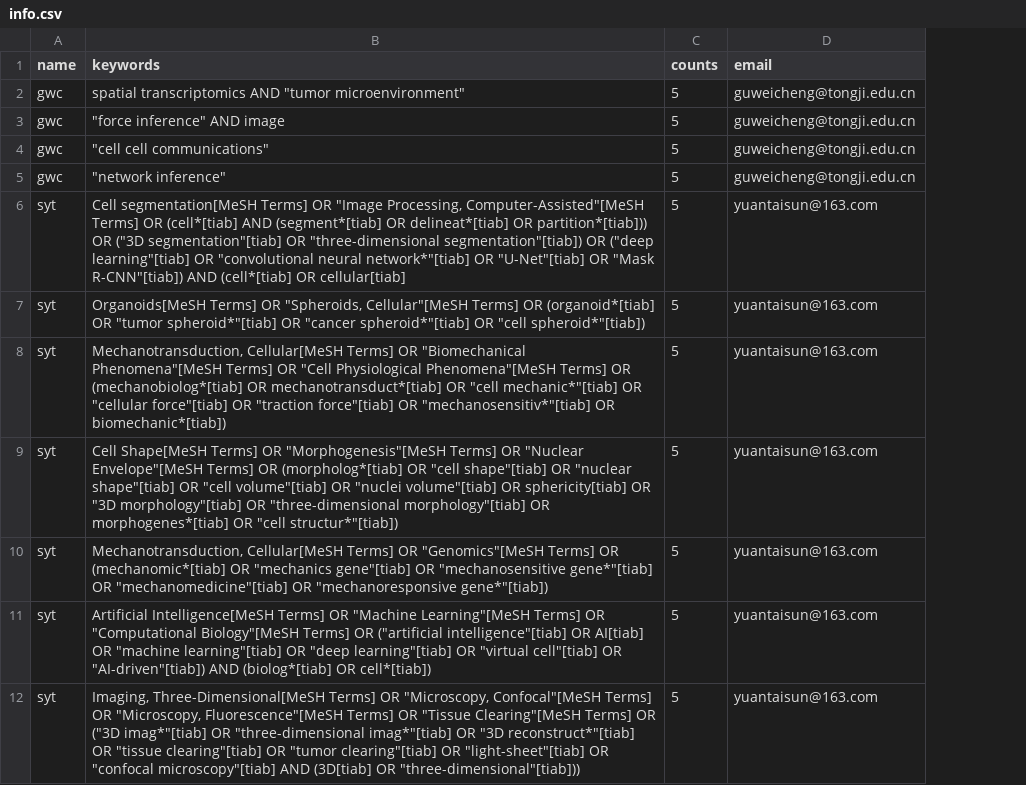
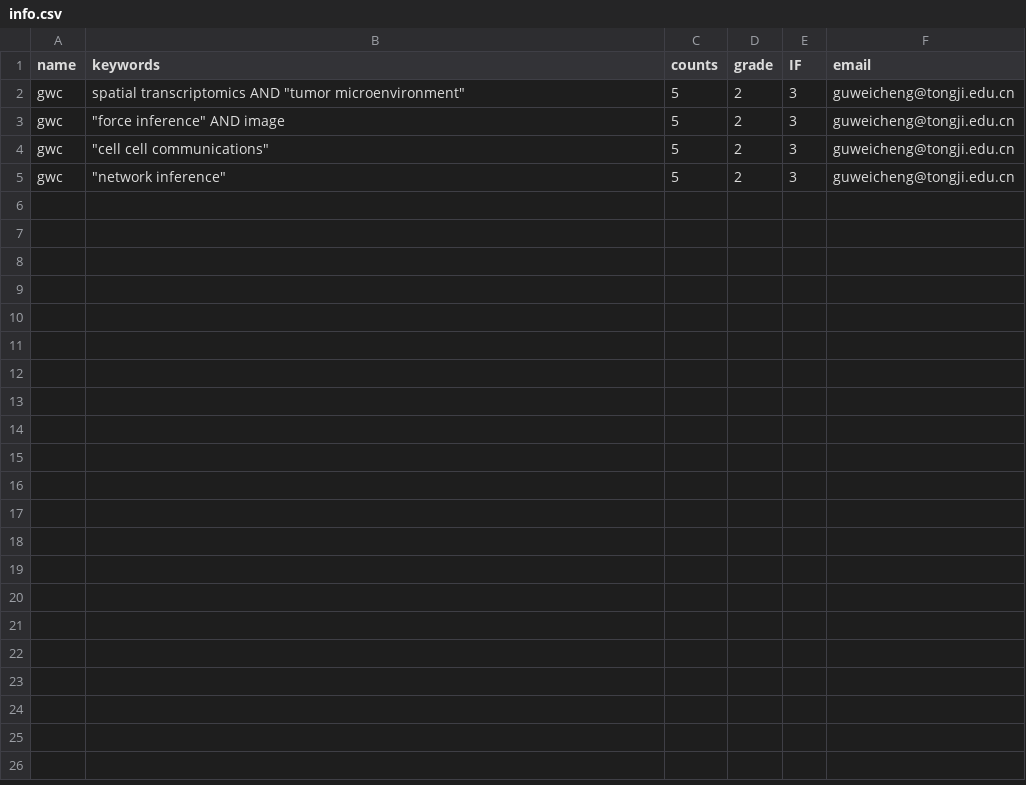
Before and after one commit to Weicheng-Gu/pubmed_daily_paper, a CSV file: info.csv, drawn as a sheet; removed rows and columns are numbered as before the commit, all else as after; the diff names each change by its address in the sheet, - before the commit and + after, or states it on an @@ line.

```diff
--- a/info.csv
+++ b/info.csv
+column D (grade), rows 2-5: all 2
+column E (IF), rows 2-5: all 3
-row 6: syt | Cell segmentation[MeSH Terms] OR "Image Processing, Computer-Assisted"[MeSH Terms] OR (cell*[tiab] AND (segment*[tiab] OR delineat*[tiab] OR partition*[tiab])) OR ("3D segmentation"[tiab] OR "three-dimensional segmentation"[tiab]) OR ("deep learning"[tiab] OR "convolutional neural network*"[tiab] OR "U-Net"[tiab] OR "Mask R-CNN"[tiab]) AND (cell*[tiab] OR cellular[tiab] | 5 | yuantaisun@163.com
-row 7: syt | Organoids[MeSH Terms] OR "Spheroids, Cellular"[MeSH Terms] OR (organoid*[tiab] OR "tumor spheroid*"[tiab] OR "cancer spheroid*"[tiab] OR "cell spheroid*"[tiab]) | 5 | yuantaisun@163.com
-row 8: syt | Mechanotransduction, Cellular[MeSH Terms] OR "Biomechanical Phenomena"[MeSH Terms] OR "Cell Physiological Phenomena"[MeSH Terms] OR (mechanobiolog*[tiab] OR mechanotransduct*[tiab] OR "cell mechanic*"[tiab] OR "cellular force"[tiab] OR "traction force"[tiab] OR "mechanosensitiv*"[tiab] OR biomechanic*[tiab]) | 5 | yuantaisun@163.com
-row 9: syt | Cell Shape[MeSH Terms] OR "Morphogenesis"[MeSH Terms] OR "Nuclear Envelope"[MeSH Terms] OR (morpholog*[tiab] OR "cell shape"[tiab] OR "nuclear shape"[tiab] OR "cell volume"[tiab] OR "nuclei volume"[tiab] OR sphericity[tiab] OR "3D morphology"[tiab] OR "three-dimensional morphology"[tiab] OR morphogenes*[tiab] OR "cell structur*"[tiab]) | 5 | yuantaisun@163.com
-row 10: syt | Mechanotransduction, Cellular[MeSH Terms] OR "Genomics"[MeSH Terms] OR (mechanomic*[tiab] OR "mechanics gene"[tiab] OR "mechanosensitive gene*"[tiab] OR "mechanomedicine"[tiab] OR "mechanoresponsive gene*"[tiab]) | 5 | yuantaisun@163.com
-row 11: syt | Artificial Intelligence[MeSH Terms] OR "Machine Learning"[MeSH Terms] OR "Computational Biology"[MeSH Terms] OR ("artificial intelligence"[tiab] OR AI[tiab] OR "machine learning"[tiab] OR "deep learning"[tiab] OR "virtual cell"[tiab] OR "AI-driven"[tiab]) AND (biolog*[tiab] OR cell*[tiab]) | 5 | yuantaisun@163.com
-row 12: syt | Imaging, Three-Dimensional[MeSH Terms] OR "Microscopy, Confocal"[MeSH Terms] OR "Microscopy, Fluorescence"[MeSH Terms] OR "Tissue Clearing"[MeSH Terms] OR ("3D imag*"[tiab] OR "three-dimensional imag*"[tiab] OR "3D reconstruct*"[tiab] OR "tissue clearing"[tiab] OR "tumor clearing"[tiab] OR "light-sheet"[tiab] OR "confocal microscopy"[tiab] AND (3D[tiab] OR "three-dimensional"[tiab])) | 5 | yuantaisun@163.com
```
Also changed, not shown: 2 other files.
